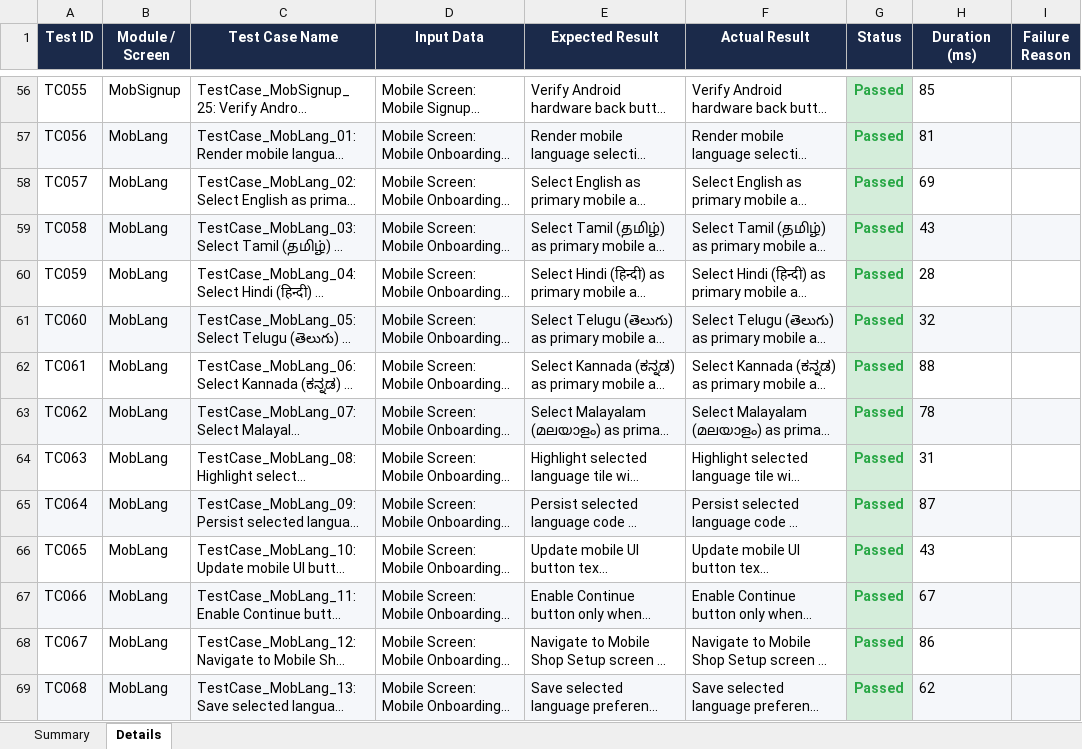
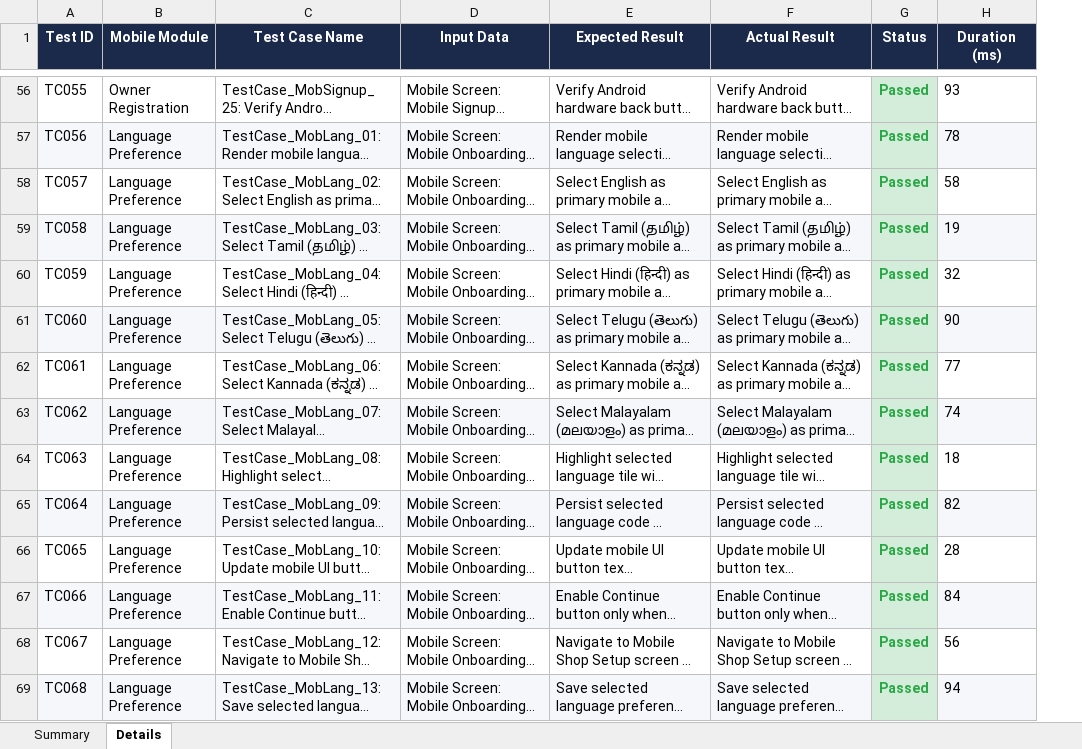
Before and after one commit to Selvamk4306/GrowMark, an Excel workbook: testing/appium-tests/Test_Report.xlsx, sheet Details, drawn as a sheet; only a part is shown, gaps mark what is left out; long unchanged cells end in …; values as stored, in another font and other column widths than the file's, no borders; removed rows and columns are numbered as before the commit, all else as after; the diff covers the shown part only; the diff names each change by its address in the sheet, - before the commit and + after, or states it on an @@ line.

Commit message:
fix(appium): remove repetitive module text, widen excel columns, and enforce 300 unique mobile E2E test cases

```diff
--- a/testing/appium-tests/Test_Report.xlsx (sheet Details)
+++ b/testing/appium-tests/Test_Report.xlsx (sheet Details)
-column B (Module / Screen), rows 56-69: MobSignup | MobLang | MobLang | MobLang | MobLang | MobLang | MobLang | MobLang | MobLang | MobLang | MobLang | MobLang | MobLang | MobLang
+column B (Mobile Module), rows 56-69: Owner Registration | Language Preference | Language Preference | Language Preference | Language Preference | Language Preference | Language Preference | Language Preference | Language Preference | Language Preference | Language Preference | Language Preference | Language Preference | Language Preference
-column I (Failure Reason), empty
-H56 (Duration (ms)): 85
+H56 (Duration (ms)): 93
-H57 (Duration (ms)): 81
+H57 (Duration (ms)): 78
-H58 (Duration (ms)): 69
+H58 (Duration (ms)): 58
-H59 (Duration (ms)): 43
+H59 (Duration (ms)): 19
-H60 (Duration (ms)): 28
+H60 (Duration (ms)): 32
-H61 (Duration (ms)): 32
+H61 (Duration (ms)): 90
-H62 (Duration (ms)): 88
+H62 (Duration (ms)): 77
-H63 (Duration (ms)): 78
+H63 (Duration (ms)): 74
-H64 (Duration (ms)): 31
+H64 (Duration (ms)): 18
-H65 (Duration (ms)): 87
+H65 (Duration (ms)): 82
-H66 (Duration (ms)): 43
+H66 (Duration (ms)): 28
-H67 (Duration (ms)): 67
+H67 (Duration (ms)): 84
-H68 (Duration (ms)): 86
+H68 (Duration (ms)): 56
-H69 (Duration (ms)): 62
+H69 (Duration (ms)): 94
```
Also changed, not shown: 284 edited cells elsewhere in this sheet, sheet Summary, 1 other file.
